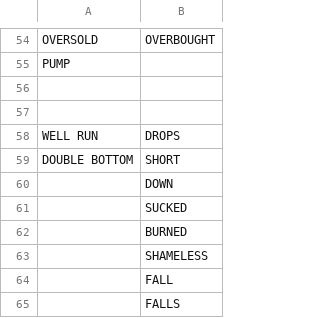
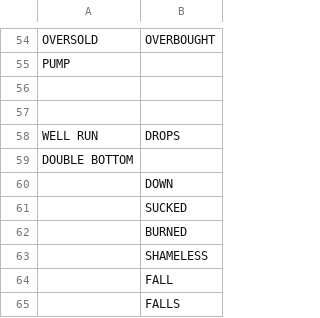
Before and after one commit to WencaiZheng/Twitter-Analysis-With-Earning-Event, a CSV file: dictionary/MyDict.csv, drawn as a sheet; only a part is shown, gaps mark what is left out.

```diff
--- a/dictionary/MyDict.csv
+++ b/dictionary/MyDict.csv
@@ -58,3 +58,3 @@ PUMP,
 WELL RUN,DROPS
-DOUBLE BOTTOM,SHORT
+DOUBLE BOTTOM,
 ,DOWN
```
Also changed, not shown: 14 other files.
